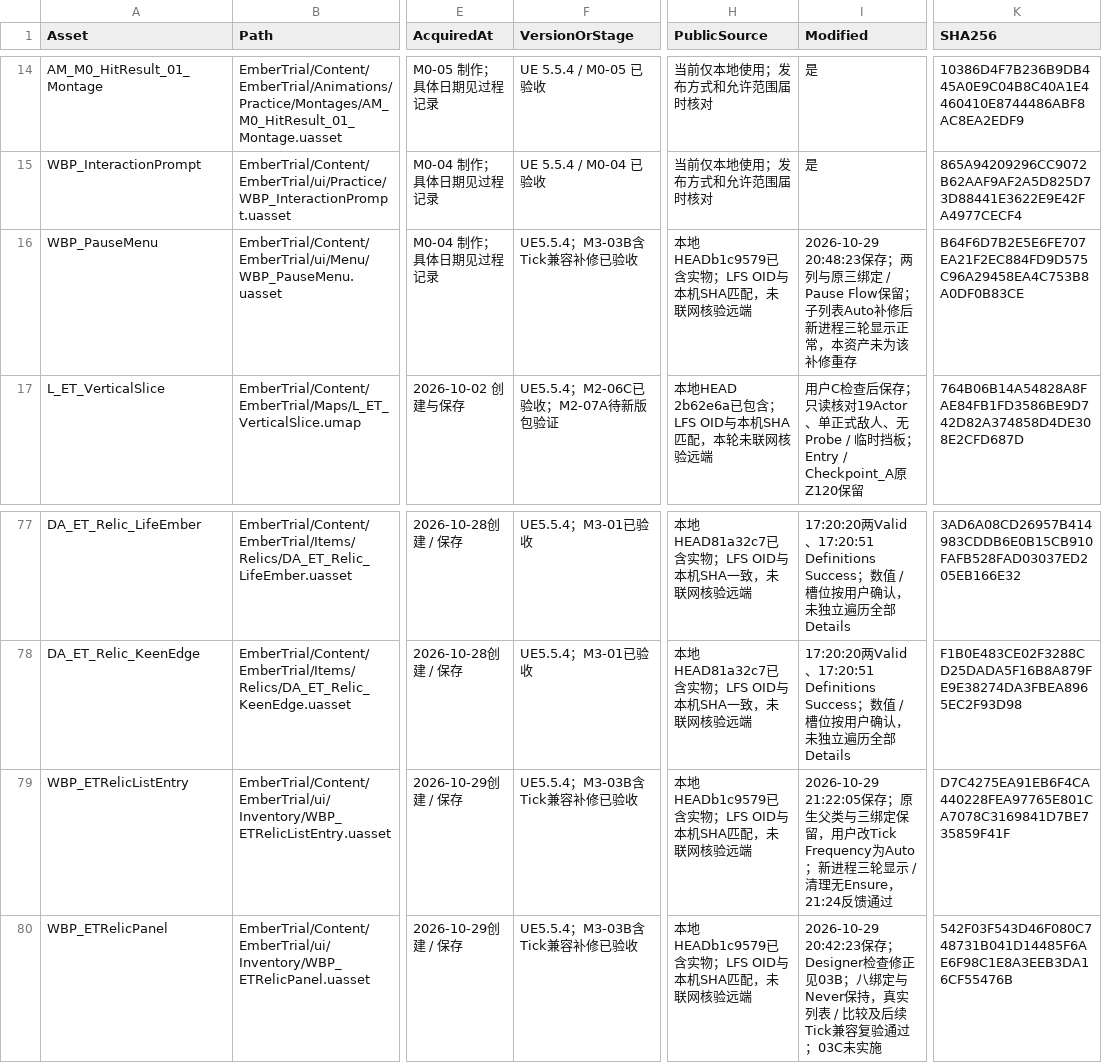
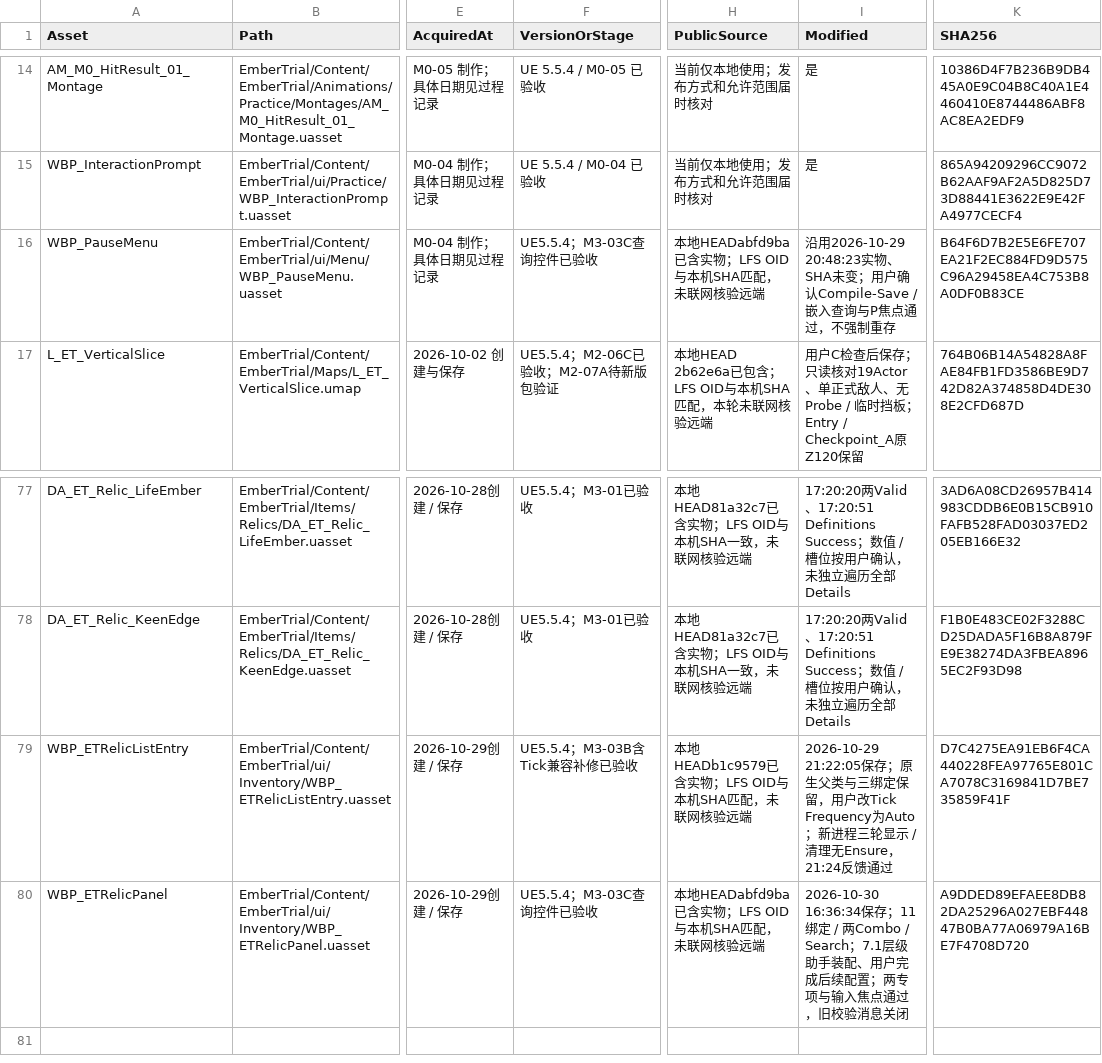
Before and after one commit to DDDDai1/EmberTrial, a CSV file: Docs/AssetManifest.csv, drawn as a sheet; only a part is shown, gaps mark what is left out; the diff names each change by its address in the sheet, - before the commit and + after, or states it on an @@ line.

```diff
--- a/Docs/AssetManifest.csv
+++ b/Docs/AssetManifest.csv
-F16 (VersionOrStage): UE5.5.4；M3-03B含Tick兼容补修已验收
+F16 (VersionOrStage): UE5.5.4；M3-03C查询控件已验收
-H16 (PublicSource): 本地HEADb1c9579已含实物；LFS OID与本机SHA匹配，未联网核验远端
+H16 (PublicSource): 本地HEADabfd9ba已含实物；LFS OID与本机SHA匹配，未联网核验远端
-I16 (Modified): 2026-10-29 20:48:23保存；两列与原三绑定 / Pause Flow保留；子列表Auto补修后新进程三轮显示正常，本资产未为该补修重存
+I16 (Modified): 沿用2026-10-29 20:48:23实物、SHA未变；用户确认Compile-Save / 嵌入查询与P焦点通过，不强制重存
-F80 (VersionOrStage): UE5.5.4；M3-03B含Tick兼容补修已验收
+F80 (VersionOrStage): UE5.5.4；M3-03C查询控件已验收
-H80 (PublicSource): 本地HEADb1c9579已含实物；LFS OID与本机SHA匹配，未联网核验远端
+H80 (PublicSource): 本地HEADabfd9ba已含实物；LFS OID与本机SHA匹配，未联网核验远端
-I80 (Modified): 2026-10-29 20:42:23保存；Designer检查修正见03B；八绑定与Never保持，真实列表 / 比较及后续Tick兼容复验通过；03C未实施
+I80 (Modified): 2026-10-30 16:36:34保存；11绑定 / 两Combo / Search；7.1层级助手装配、用户完成后续配置；两专项与输入焦点通过，旧校验消息关闭
-K80 (SHA256): 542F03F543D46F080C748731B041D14485F6AE6F98C1E8A3EEB3DA16CF55476B
+K80 (SHA256): A9DDED89EFAEE8DB82DA25296A027EBF44847B0BA77A06979A16BE7F4708D720
```
Also changed, not shown: 12 other files.
